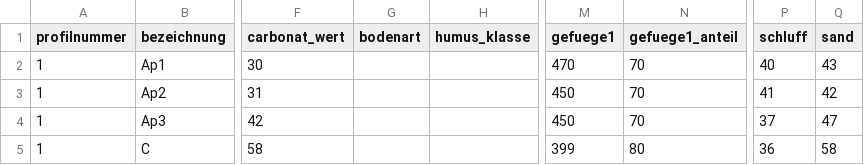
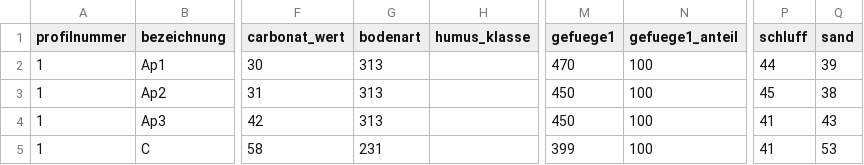
Before and after one commit to fernstgruber/PROJECTP3, a CSV file: data/results_NOV2017/thalheimertest/Thal1_hor.csv, drawn as a sheet; only a part is shown, gaps mark what is left out; the diff names each change by its address in the sheet, - before the commit and + after, or states it on an @@ line.

```diff
--- a/data/results_NOV2017/thalheimertest/Thal1_hor.csv
+++ b/data/results_NOV2017/thalheimertest/Thal1_hor.csv
-G2:G4 (bodenart): (empty)
+G2:G4 (bodenart): 313
-N2:N4 (gefuege1_anteil): 70
+N2:N4 (gefuege1_anteil): 100
-P2 (schluff): 40
+P2 (schluff): 44
-Q2 (sand): 43
+Q2 (sand): 39
-P3 (schluff): 41
+P3 (schluff): 45
-Q3 (sand): 42
+Q3 (sand): 38
-P4 (schluff): 37
+P4 (schluff): 41
-Q4 (sand): 47
+Q4 (sand): 43
-G5 (bodenart): (empty)
+G5 (bodenart): 231
-N5 (gefuege1_anteil): 80
+N5 (gefuege1_anteil): 100
-P5 (schluff): 36
+P5 (schluff): 41
-Q5 (sand): 58
+Q5 (sand): 53
```
Also changed, not shown: 1 other file.
